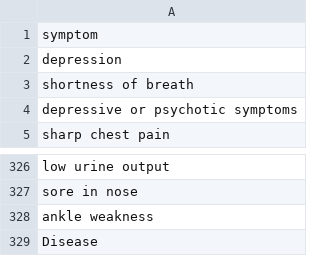
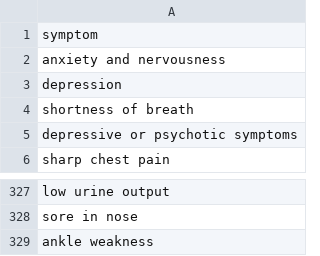
Before and after one commit to DavideLigari/disease-prediction, a CSV file: dataset/symptoms.csv, drawn as a sheet; only a part is shown, gaps mark what is left out.

```diff
--- a/dataset/symptoms.csv
+++ b/dataset/symptoms.csv
@@ -1,2 +1,3 @@
 symptom
+anxiety and nervousness
 depression
@@ -328,2 +329 @@ sore in nose
 ankle weakness
-Disease
```
Also changed, not shown: dataset/large_adjacency_matrix.csv, 5 other files.
